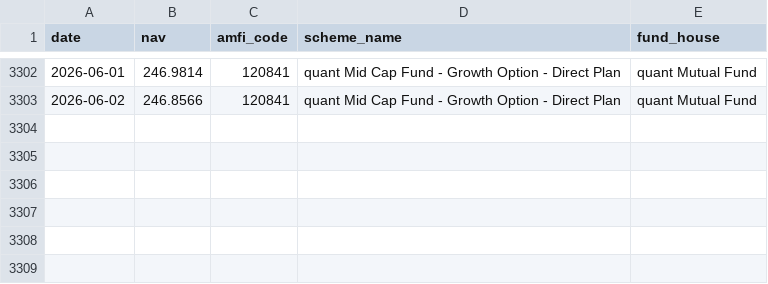
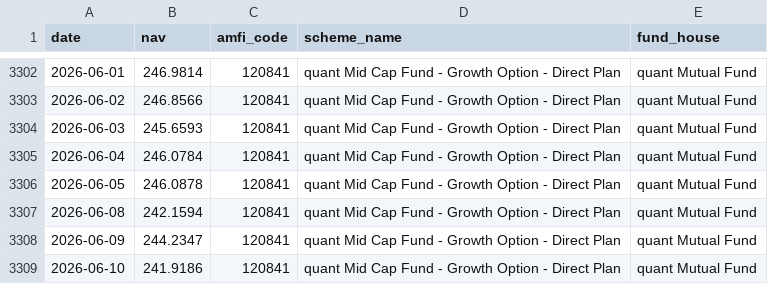
Before and after one commit to Kowshik0311/bluestock_mf_capstone, a CSV file: data/raw/live_nav_Kotak_Bluechip.csv, drawn as a sheet; only a part is shown, gaps mark what is left out; the diff names each change by its address in the sheet, - before the commit and + after, or states it on an @@ line.

```diff
--- a/data/raw/live_nav_Kotak_Bluechip.csv
+++ b/data/raw/live_nav_Kotak_Bluechip.csv
+row 3304: 2026-06-03 | 245.6593 | 120841 | quant Mid Cap Fund - Growth Option - Direct Plan | quant Mutual Fund
+row 3305: 2026-06-04 | 246.0784 | 120841 | quant Mid Cap Fund - Growth Option - Direct Plan | quant Mutual Fund
+row 3306: 2026-06-05 | 246.0878 | 120841 | quant Mid Cap Fund - Growth Option - Direct Plan | quant Mutual Fund
+row 3307: 2026-06-08 | 242.1594 | 120841 | quant Mid Cap Fund - Growth Option - Direct Plan | quant Mutual Fund
+row 3308: 2026-06-09 | 244.2347 | 120841 | quant Mid Cap Fund - Growth Option - Direct Plan | quant Mutual Fund
+row 3309: 2026-06-10 | 241.9186 | 120841 | quant Mid Cap Fund - Growth Option - Direct Plan | quant Mutual Fund
```
Also changed, not shown: data/raw/live_nav_Axis_Bluechip.csv, data/raw/live_nav_HDFC_Top_100.csv, 7 other files.
